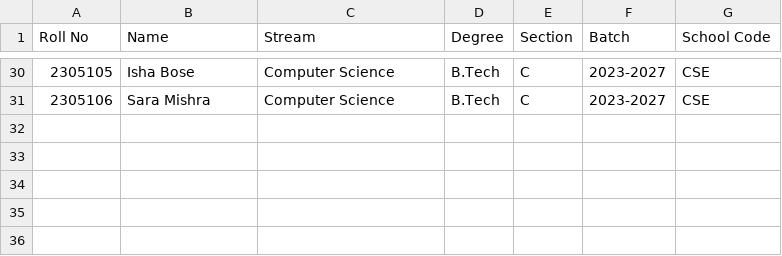
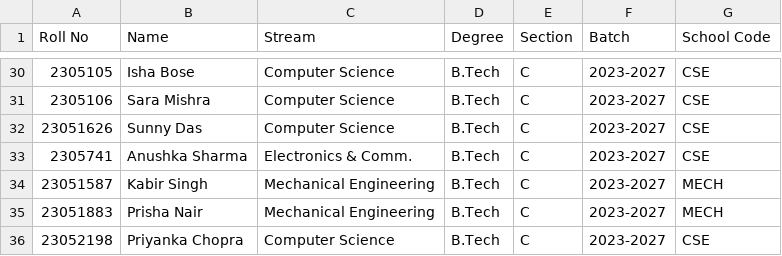
Before and after one commit to Cosmic-Infinity/Exam_E, a CSV file: Data/test_data/1_students.csv, drawn as a sheet; only a part is shown, gaps mark what is left out.

Commit message:
test data update

```diff
--- a/Data/test_data/1_students.csv
+++ b/Data/test_data/1_students.csv
@@ -31 +31,6 @@ Roll No,Name,Stream,Degree,Section,Batch,School Code
 2305106,Sara Mishra,Computer Science,B.Tech,C,2023-2027,CSE
+23051626,Sunny Das,Computer Science,B.Tech,C,2023-2027,CSE
+2305741,Anushka Sharma,Electronics & Comm.,B.Tech,C,2023-2027,CSE
+23051587,Kabir Singh,Mechanical Engineering,B.Tech,C,2023-2027,MECH
+23051883,Prisha Nair,Mechanical Engineering,B.Tech,C,2023-2027,MECH
+23052198,Priyanka Chopra,Computer Science,B.Tech,C,2023-2027,CSE
```
Also changed, not shown: Data/test_data/2_teachers.csv.
